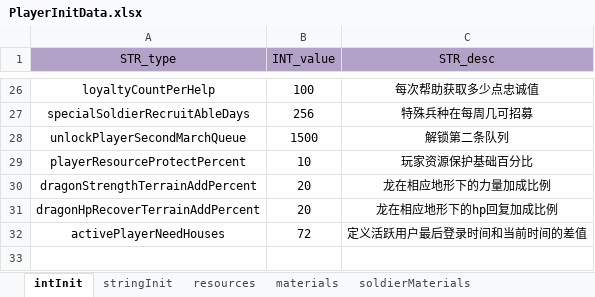
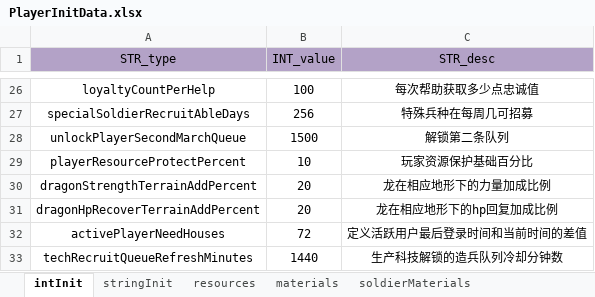
Before and after one commit to ModunZhang/kod_docs, an Excel workbook: datas/shared/PlayerInitData.xlsx, sheet intInit, drawn as a sheet; only a part is shown, gaps mark what is left out; values as stored, in another font and other column widths than the file's, no borders; the diff names each change by its address in the sheet, - before the commit and + after, or states it on an @@ line.

```diff
--- a/datas/shared/PlayerInitData.xlsx (sheet intInit)
+++ b/datas/shared/PlayerInitData.xlsx (sheet intInit)
+row 33: techRecruitQueueRefreshMinutes | 1440 | 生产科技解锁的造兵队列冷却分钟数
```
Also changed, not shown: datas/shared/ProductionTechs.xlsx.
